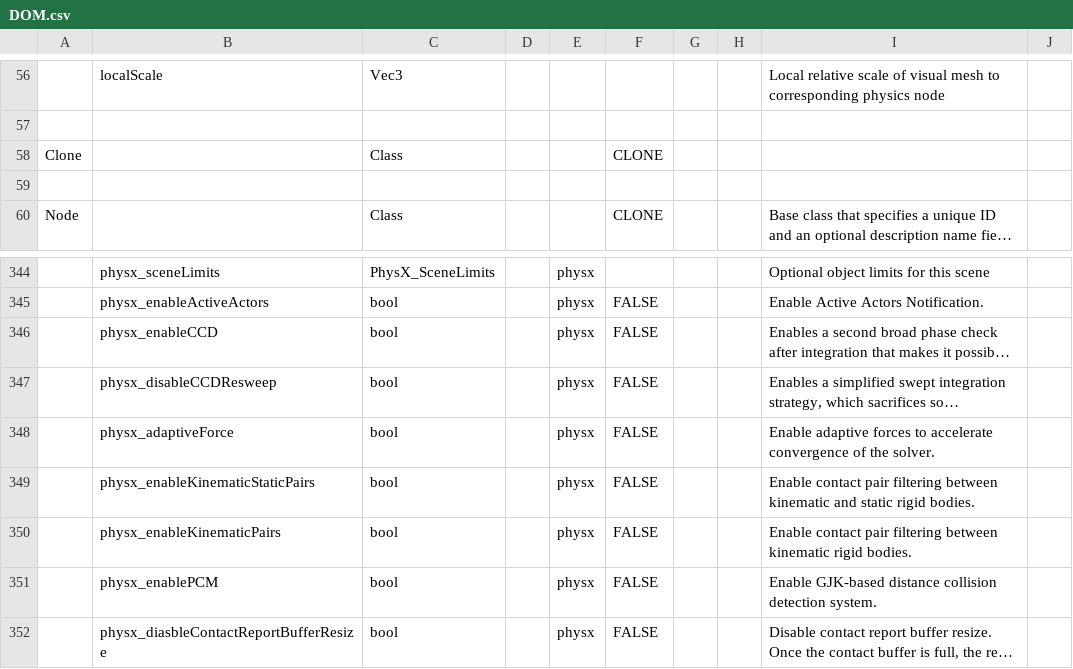
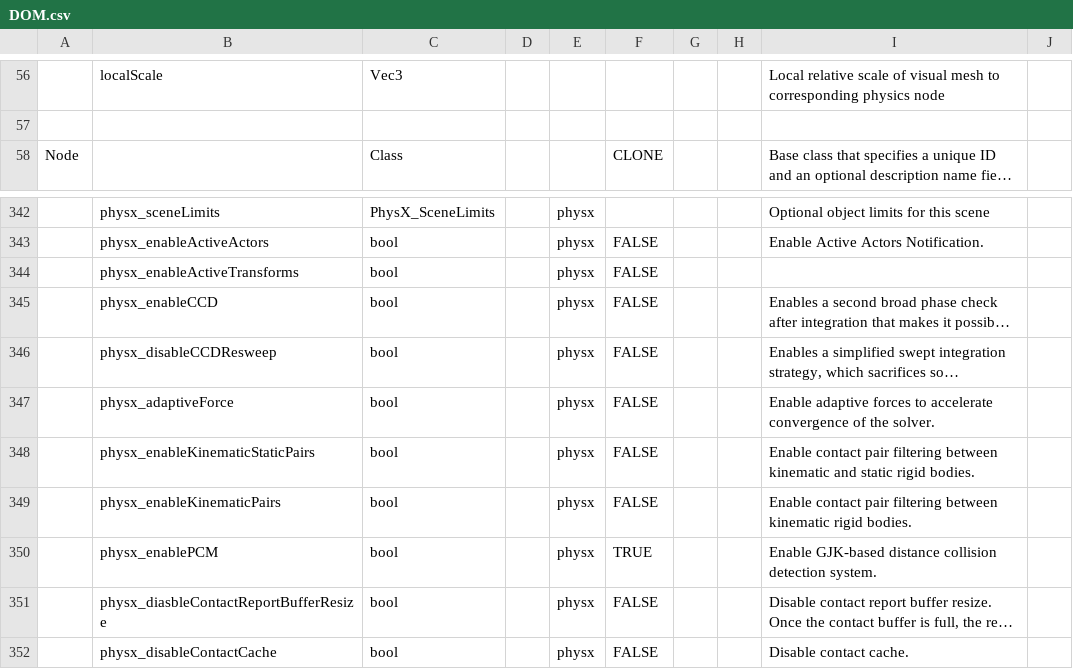
Before and after one commit to jratcliff63367/CreateDOM, a CSV file: DOM.csv, drawn as a sheet; only a part is shown, gaps mark what is left out; the shorter side is filled out with more unchanged rows; long unchanged cells end in …; removed rows and columns are numbered as before the commit, all else as after; the diff names each change by its address in the sheet, - before the commit and + after, or states it on an @@ line.

```diff
--- a/DOM.csv
+++ b/DOM.csv
-row 58: Clone |  | Class |  |  | CLONE
-row 59: (empty)
+row 344:  | physx_enableActiveTransforms | bool |  | physx | FALSE
-F350: FALSE
+F350: TRUE
```
Also changed, not shown: 3 other files.
